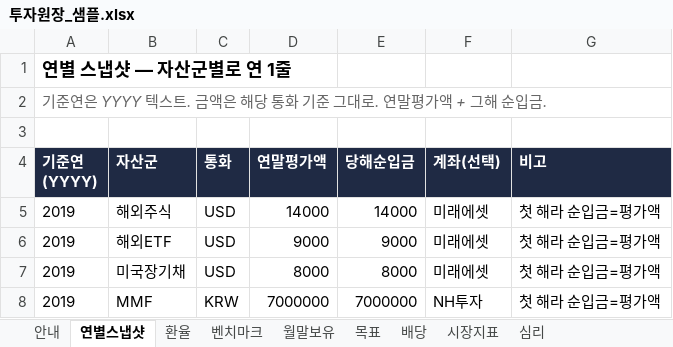
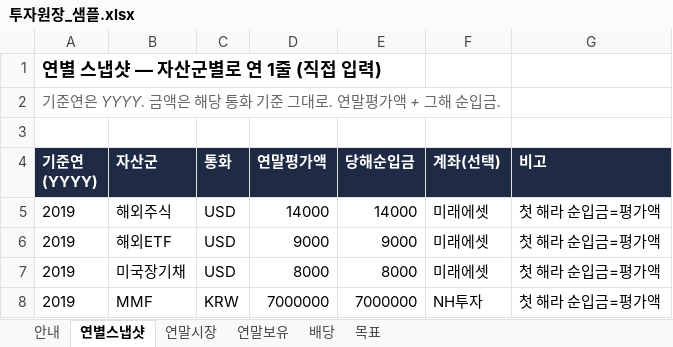
Before and after one commit to deagle1357902468-byte/-, an Excel workbook: 내투자대시보드/투자원장_샘플.xlsx, sheet 연별스냅샷, drawn as a sheet; only a part is shown; values as stored, in another font and other column widths than the file's, no borders; the diff names each change by its address in the sheet, - before the commit and + after, or states it on an @@ line.

```diff
--- a/내투자대시보드/투자원장_샘플.xlsx (sheet 연별스냅샷)
+++ b/내투자대시보드/투자원장_샘플.xlsx (sheet 연별스냅샷)
-sheet tab: 환율
+sheet tab: 연말시장
-sheet tab: 벤치마크
+sheet tab: 연말보유
-sheet tab: 월말보유
-sheet tab: 시장지표
-sheet tab: 심리
@@ sheet tab order changed: 안내 | 연별스냅샷 | 연말시장 | 연말보유 | 배당 | 목표 @@
-A1 (기준연 (YYYY)): 연별 스냅샷 — 자산군별로 연 1줄
+A1 (기준연 (YYYY)): 연별 스냅샷 — 자산군별로 연 1줄 (직접 입력)
-A2 (기준연 (YYYY)): …준연은 YYYY 텍스트. 금액은…
+A2 (기준연 (YYYY)): …준연은 YYYY. 금액은…
```
Also changed, not shown: sheet 배당, sheet 연말보유, sheet 연말시장, sheet 안내, 6 other files.
